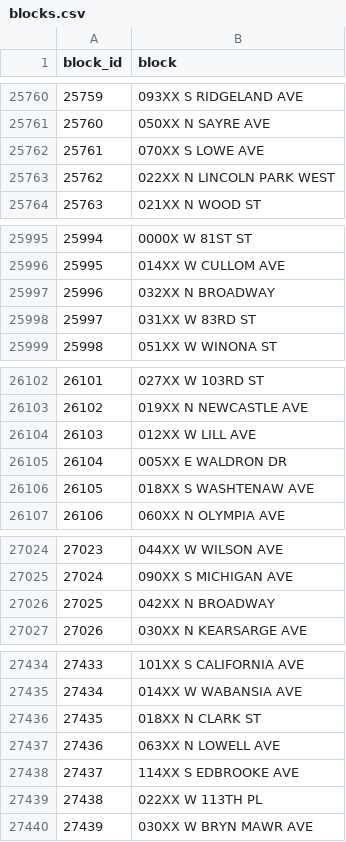
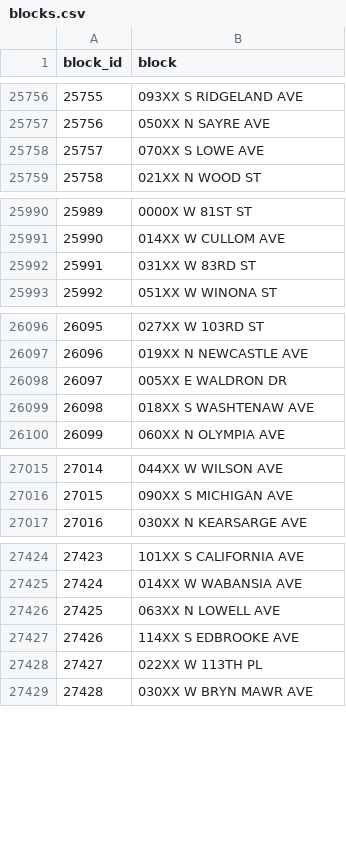
Before and after one commit to SteeltownRiot/DSA, a CSV file: DSA-7030 Databases & Analytics/Module 8 - Final Project/blocks.csv, drawn as a sheet; only a part is shown, gaps mark what is left out; the diff covers the shown part only; the diff names each change by its address in the sheet, - before the commit and + after, or states it on an @@ line.

```diff
--- a/DSA-7030 Databases & Analytics/Module 8 - Final Project/blocks.csv
+++ b/DSA-7030 Databases & Analytics/Module 8 - Final Project/blocks.csv
@@ column A (block_id) renumbered from row 18960 down @@
-row 25763: 25762 | 022XX N LINCOLN PARK WEST
-row 25997: 25996 | 032XX N BROADWAY
-row 26104: 26103 | 012XX W LILL AVE
-row 27026: 27025 | 042XX N BROADWAY
-row 27436: 27435 | 018XX N CLARK ST
```
Also changed, not shown: 6 removed rows elsewhere in this file, 6 other files.
